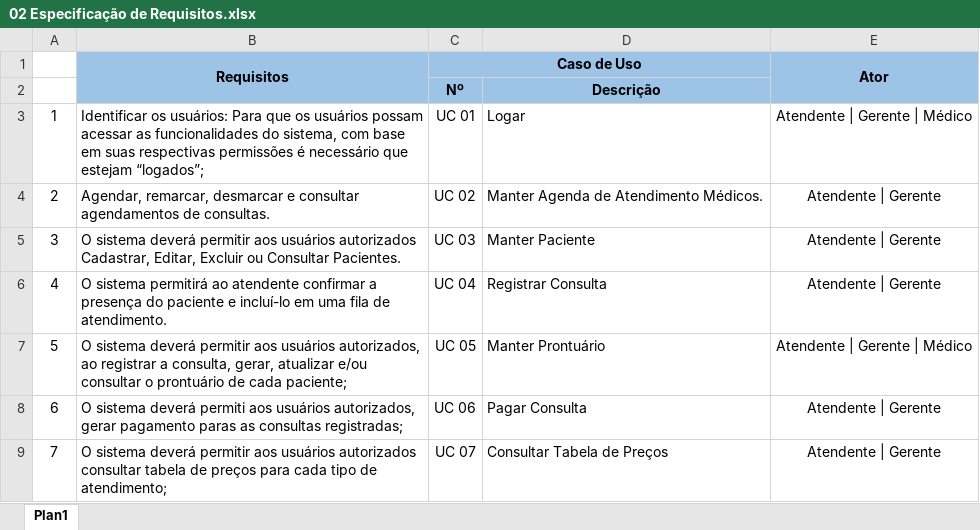
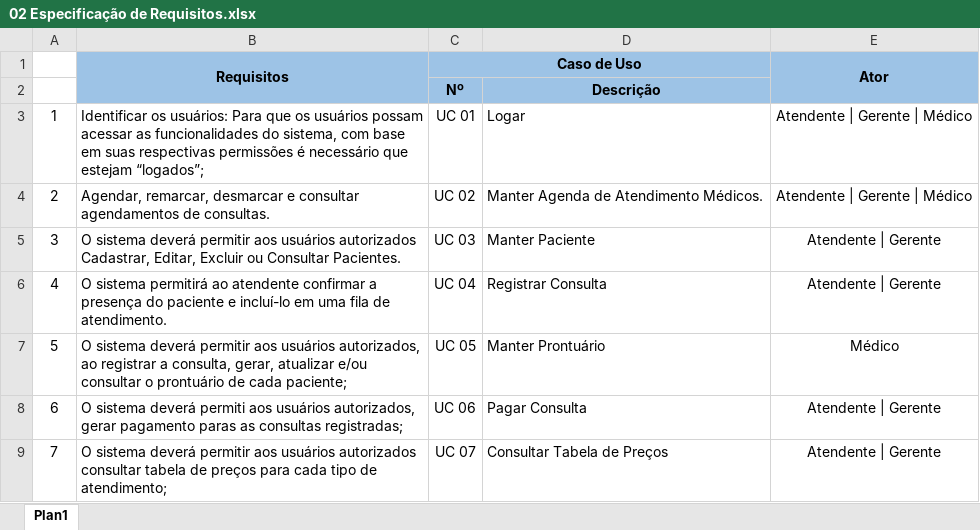
Before and after one commit to RamonCleyton/MedClinic, an Excel workbook: 02 Especificação de Requisitos.xlsx, sheet Plan1, drawn as a sheet; only a part is shown; values as stored, in another font and other column widths than the file's, no borders; the diff names each change by its address in the sheet, - before the commit and + after, or states it on an @@ line.

Commit message:
Correção de erros no UC02 e UC05.
Correção de erros no UC02 e UC05.

```diff
--- a/02 Especificação de Requisitos.xlsx (sheet Plan1)
+++ b/02 Especificação de Requisitos.xlsx (sheet Plan1)
-E4 (Ator): Atendente | Gerente
+E4 (Ator): Atendente | Gerente | Médico
-E7 (Ator): Atendente | Gerente | Médico
+E7 (Ator): Médico
```
